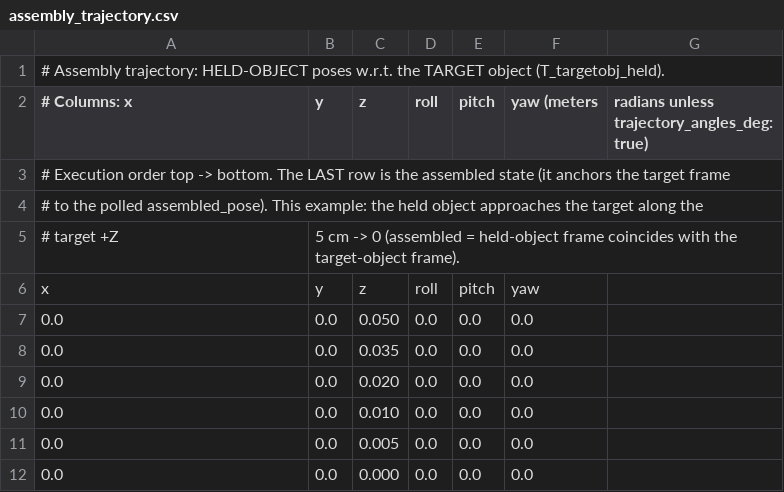
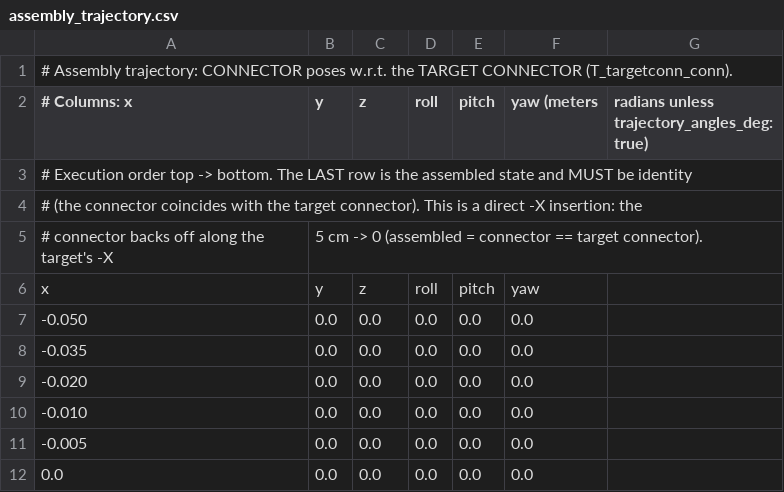
Before and after one commit to abhay-negi-usc/ur-assembly, a CSV file: configs/assembly_trajectory.csv, drawn as a sheet.

Commit message:
adding banana connector calibration and uncertainty range

```diff
--- a/configs/assembly_trajectory.csv
+++ b/configs/assembly_trajectory.csv
@@ -1,12 +1,12 @@
-# Assembly trajectory: HELD-OBJECT poses w.r.t. the TARGET object (T_targetobj_held).
+# Assembly trajectory: CONNECTOR poses w.r.t. the TARGET CONNECTOR (T_targetconn_conn).
 # Columns: x,y,z,roll,pitch,yaw   (meters, radians unless trajectory_angles_deg: true)
-# Execution order top -> bottom. The LAST row is the assembled state (it anchors the target frame
-# to the polled assembled_pose). This example: the held object approaches the target along the
-# target +Z, 5 cm -> 0 (assembled = held-object frame coincides with the target-object frame).
+# Execution order top -> bottom. The LAST row is the assembled state and MUST be identity
+# (the connector coincides with the target connector). This is a direct -X insertion: the
+# connector backs off along the target's -X, 5 cm -> 0 (assembled = connector == target connector).
 x,y,z,roll,pitch,yaw
-0.0,0.0,0.050,0.0,0.0,0.0
-0.0,0.0,0.035,0.0,0.0,0.0
-0.0,0.0,0.020,0.0,0.0,0.0
-0.0,0.0,0.010,0.0,0.0,0.0
-0.0,0.0,0.005,0.0,0.0,0.0
-0.0,0.0,0.000,0.0,0.0,0.0
+-0.050,0.0,0.0,0.0,0.0,0.0
+-0.035,0.0,0.0,0.0,0.0,0.0
+-0.020,0.0,0.0,0.0,0.0,0.0
+-0.010,0.0,0.0,0.0,0.0,0.0
+-0.005,0.0,0.0,0.0,0.0,0.0
+0.0,0.0,0.0,0.0,0.0,0.0
```
Also changed, not shown: 8 other files.
